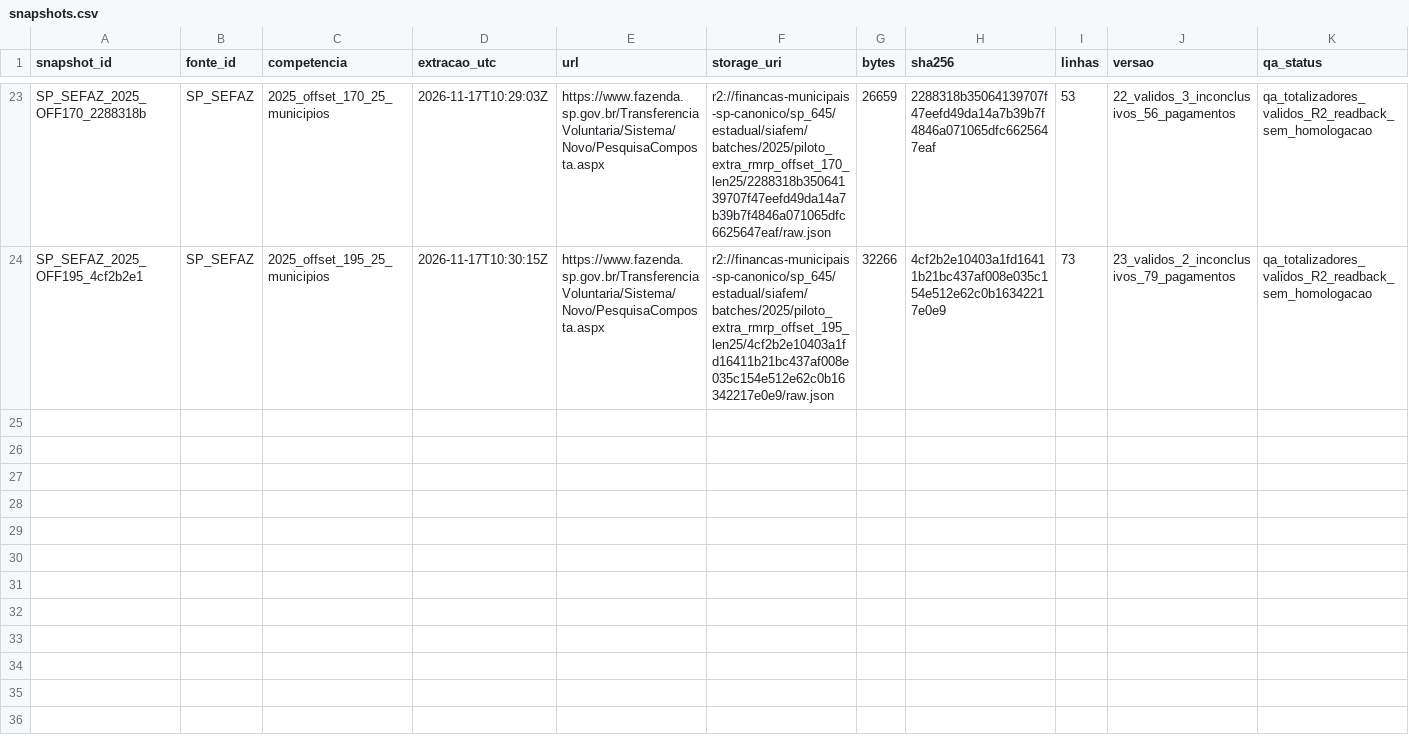
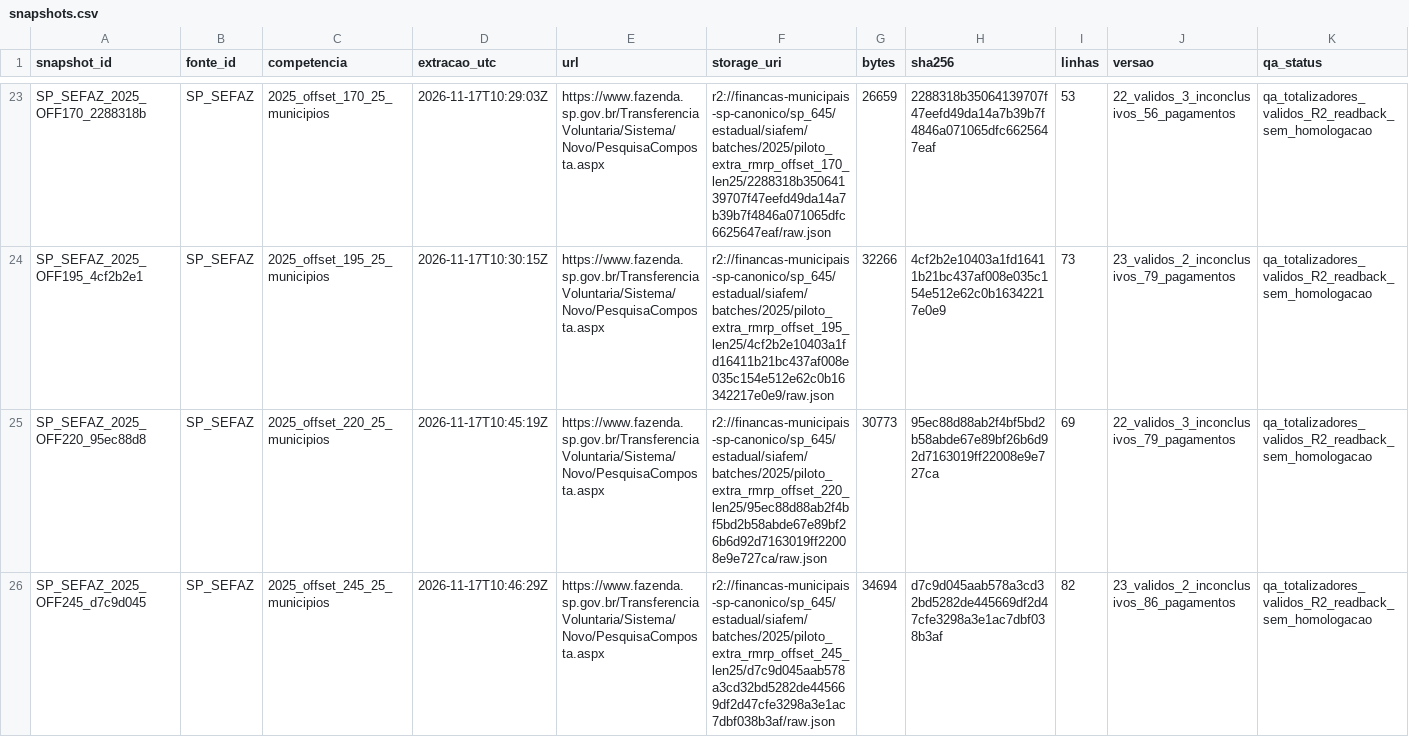
Before and after one commit to hilaliskandar/mapa_do_tesouro, a CSV file: governance/controls/investimentos_sp645/snapshots.csv, drawn as a sheet; only a part is shown, gaps mark what is left out.

Commit message:
governance: registrar SIAFEM 2025 offsets 220 e 245

```diff
--- a/governance/controls/investimentos_sp645/snapshots.csv
+++ b/governance/controls/investimentos_sp645/snapshots.csv
@@ -24 +24,3 @@ SP_SEFAZ_2025_OFF170_2288318b;SP_SEFAZ;2025_offset_170_25_municipios;2026-11-17T
 SP_SEFAZ_2025_OFF195_4cf2b2e1;SP_SEFAZ;2025_offset_195_25_municipios;2026-11-17T10:30:15Z;https://www.fazenda.sp.gov.br/TransferenciaVoluntaria/Sistema/Novo/PesquisaComposta.aspx;r2://financas-municipais-sp-canonico/sp_645/estadual/siafem/batches/2025/piloto_extra_rmrp_offset_195_len25/4cf2b2e10403a1fd16411b21bc437af008e035c154e512e62c0b16342217e0e9/raw.json;32266;4cf2b2e10403a1fd16411b21bc437af008e035c154e512e62c0b16342217e0e9;73;23_validos_2_inconclusivos_79_pagamentos;qa_totalizadores_validos_R2_readback_sem_homologacao
+SP_SEFAZ_2025_OFF220_95ec88d8;SP_SEFAZ;2025_offset_220_25_municipios;2026-11-17T10:45:19Z;https://www.fazenda.sp.gov.br/TransferenciaVoluntaria/Sistema/Novo/PesquisaComposta.aspx;r2://financas-municipais-sp-canonico/sp_645/estadual/siafem/batches/2025/piloto_extra_rmrp_offset_220_len25/95ec88d88ab2f4bf5bd2b58abde67e89bf26b6d92d7163019ff22008e9e727ca/raw.json;30773;95ec88d88ab2f4bf5bd2b58abde67e89bf26b6d92d7163019ff22008e9e727ca;69;22_validos_3_inconclusivos_79_pagamentos;qa_totalizadores_validos_R2_readback_sem_homologacao
+SP_SEFAZ_2025_OFF245_d7c9d045;SP_SEFAZ;2025_offset_245_25_municipios;2026-11-17T10:46:29Z;https://www.fazenda.sp.gov.br/TransferenciaVoluntaria/Sistema/Novo/PesquisaComposta.aspx;r2://financas-municipais-sp-canonico/sp_645/estadual/siafem/batches/2025/piloto_extra_rmrp_offset_245_len25/d7c9d045aab578a3cd32bd5282de445669df2d47cfe3298a3e1ac7dbf038b3af/raw.json;34694;d7c9d045aab578a3cd32bd5282de445669df2d47cfe3298a3e1ac7dbf038b3af;82;23_validos_2_inconclusivos_86_pagamentos;qa_totalizadores_validos_R2_readback_sem_homologacao
```
